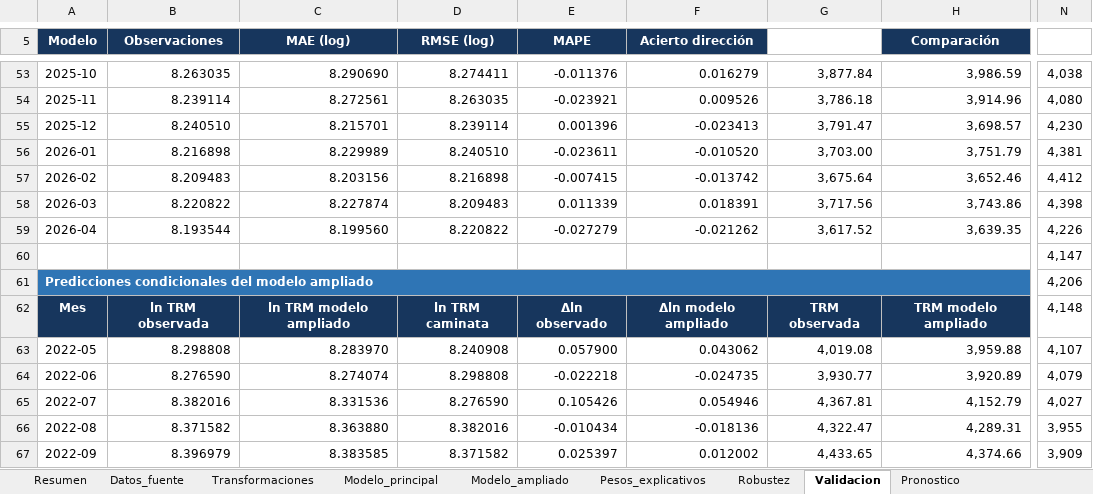
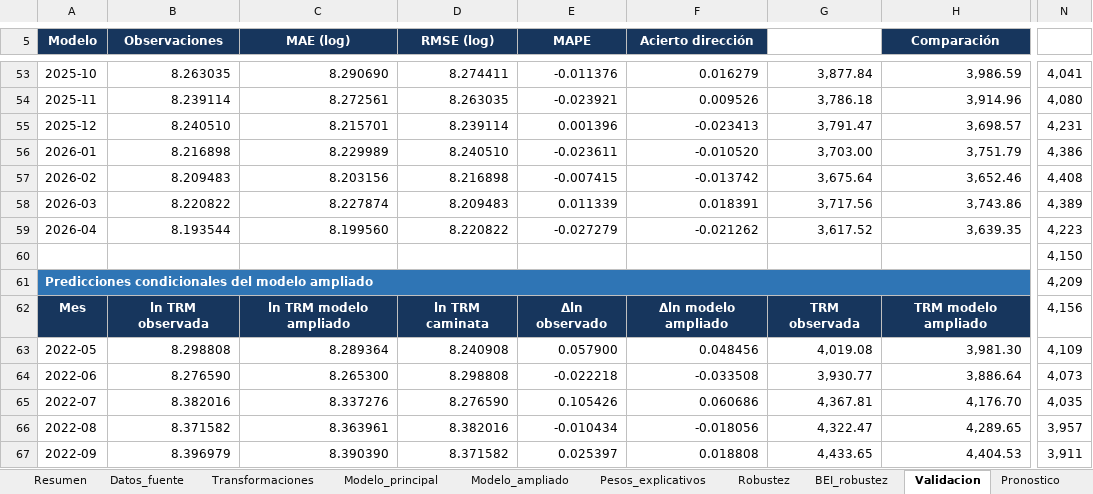
Before and after one commit to JEstebanMejiaV/modelo-trm-colombia, an Excel workbook: deliverables/modelo_trm_colombia.xlsx, sheet Validacion, drawn as a sheet; only a part is shown, gaps mark what is left out; values as stored, in another font and other column widths than the file's, no borders; charts and pictures and table styles not drawn; the diff covers the shown part only; the diff names each change by its address in the sheet, - before the commit and + after, or states it on an @@ line.

```diff
--- a/deliverables/modelo_trm_colombia.xlsx (sheet Validacion)
+++ b/deliverables/modelo_trm_colombia.xlsx (sheet Validacion)
+sheet tab: BEI_robustez
-N53: 4,038
+N53: 4,041
-N55: 4,230
+N55: 4,231
-N56: 4,381
+N56: 4,386
-N57: 4,412
+N57: 4,408
-N58: 4,398
+N58: 4,389
-N59: 4,226
+N59: 4,223
-N60: 4,147
+N60: 4,150
-N61: 4,206
+N61: 4,209
-N62: 4,148
+N62: 4,156
-C63 (MAE (log)): 8.283970
+C63 (MAE (log)): 8.289364
-F63 (Acierto dirección): 0.043062
+F63 (Acierto dirección): 0.048456
-H63 (Comparación): 3,959.88
+H63 (Comparación): 3,981.30
-N63: 4,107
+N63: 4,109
-C64 (MAE (log)): 8.274074
+C64 (MAE (log)): 8.265300
-F64 (Acierto dirección): -0.024735
+F64 (Acierto dirección): -0.033508
-H64 (Comparación): 3,920.89
+H64 (Comparación): 3,886.64
-N64: 4,079
+N64: 4,073
-C65 (MAE (log)): 8.331536
+C65 (MAE (log)): 8.337276
-F65 (Acierto dirección): 0.054946
+F65 (Acierto dirección): 0.060686
-H65 (Comparación): 4,152.79
+H65 (Comparación): 4,176.70
-N65: 4,027
+N65: 4,035
-C66 (MAE (log)): 8.363880
+C66 (MAE (log)): 8.363961
-F66 (Acierto dirección): -0.018136
+F66 (Acierto dirección): -0.018056
-H66 (Comparación): 4,289.31
+H66 (Comparación): 4,289.65
-N66: 3,955
+N66: 3,957
-C67 (MAE (log)): 8.383585
+C67 (MAE (log)): 8.390390
-F67 (Acierto dirección): 0.012002
+F67 (Acierto dirección): 0.018808
-H67 (Comparación): 4,374.66
+H67 (Comparación): 4,404.53
-N67: 3,909
+N67: 3,911
```
Also changed, not shown: 167 edited cells elsewhere in this sheet, sheet Modelo_ampliado, sheet Pronostico, sheet Robustez, sheet Pesos_explicativos, sheet Diagnosticos, sheet Resumen, 2 more sheets, charts or pictures, 40 other files.
